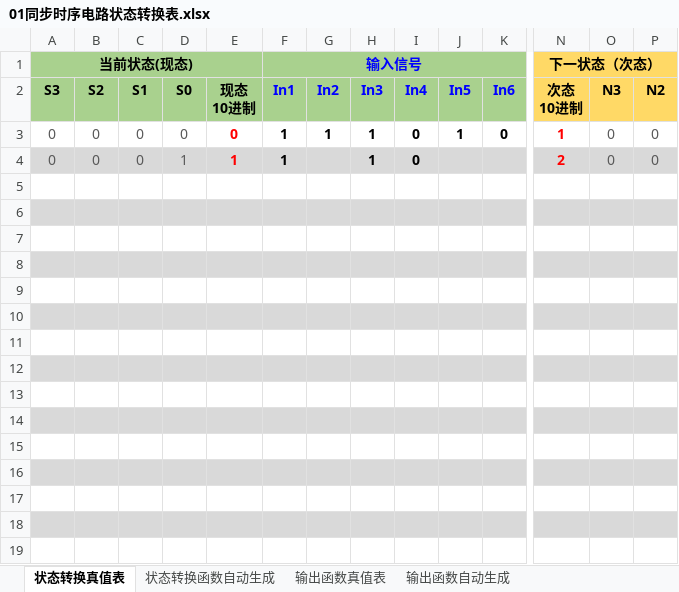
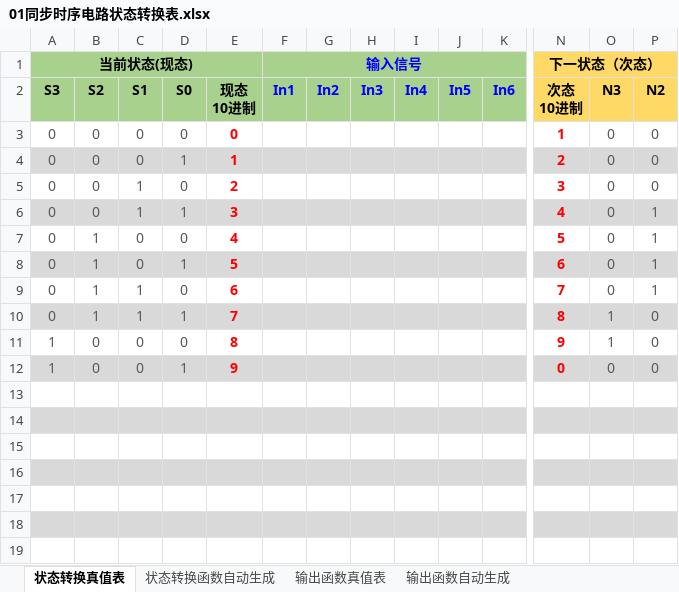
Before and after one commit to moyihust/hust_digital_wire_design, an Excel workbook: 01同步时序电路状态转换表.xlsx, sheet 状态转换真值表, drawn as a sheet; only a part is shown, gaps mark what is left out; values as stored, in another font and other column widths than the file's, no borders; conditional formats not drawn; rows hold the shown columns only; the diff names each change by its address in the sheet, - before the commit and + after, or states it on an @@ line.

```diff
--- a/01同步时序电路状态转换表.xlsx (sheet 状态转换真值表)
+++ b/01同步时序电路状态转换表.xlsx (sheet 状态转换真值表)
-F3:F4 (In1): 1
+F3:F4 (In1): (empty)
-G3 (In2): 1
+G3 (In2): (empty)
-H3:H4 (In3): 1
+H3:H4 (In3): (empty)
-I3:I4 (In4): 0
+I3:I4 (In4): (empty)
-J3 (In5): 1
+J3 (In5): (empty)
-K3 (In6): 0
+K3 (In6): (empty)
-row 5: (empty)
+row 5: 0 | 0 | 1 | 0 | 2 |  |  |  |  |  |  | 3 | 0 | 0
-row 6: (empty)
+row 6: 0 | 0 | 1 | 1 | 3 |  |  |  |  |  |  | 4 | 0 | 1
-row 7: (empty)
+row 7: 0 | 1 | 0 | 0 | 4 |  |  |  |  |  |  | 5 | 0 | 1
-row 8: (empty)
+row 8: 0 | 1 | 0 | 1 | 5 |  |  |  |  |  |  | 6 | 0 | 1
-row 9: (empty)
+row 9: 0 | 1 | 1 | 0 | 6 |  |  |  |  |  |  | 7 | 0 | 1
-row 10: (empty)
+row 10: 0 | 1 | 1 | 1 | 7 |  |  |  |  |  |  | 8 | 1 | 0
-row 11: (empty)
+row 11: 1 | 0 | 0 | 0 | 8 |  |  |  |  |  |  | 9 | 1 | 0
-row 12: (empty)
+row 12: 1 | 0 | 0 | 1 | 9 |  |  |  |  |  |  | 0 | 0 | 0
```
Also changed, not shown: sheet 状态转换函数自动生成, formulas that keep their value, hidden cells, 2 other files.
